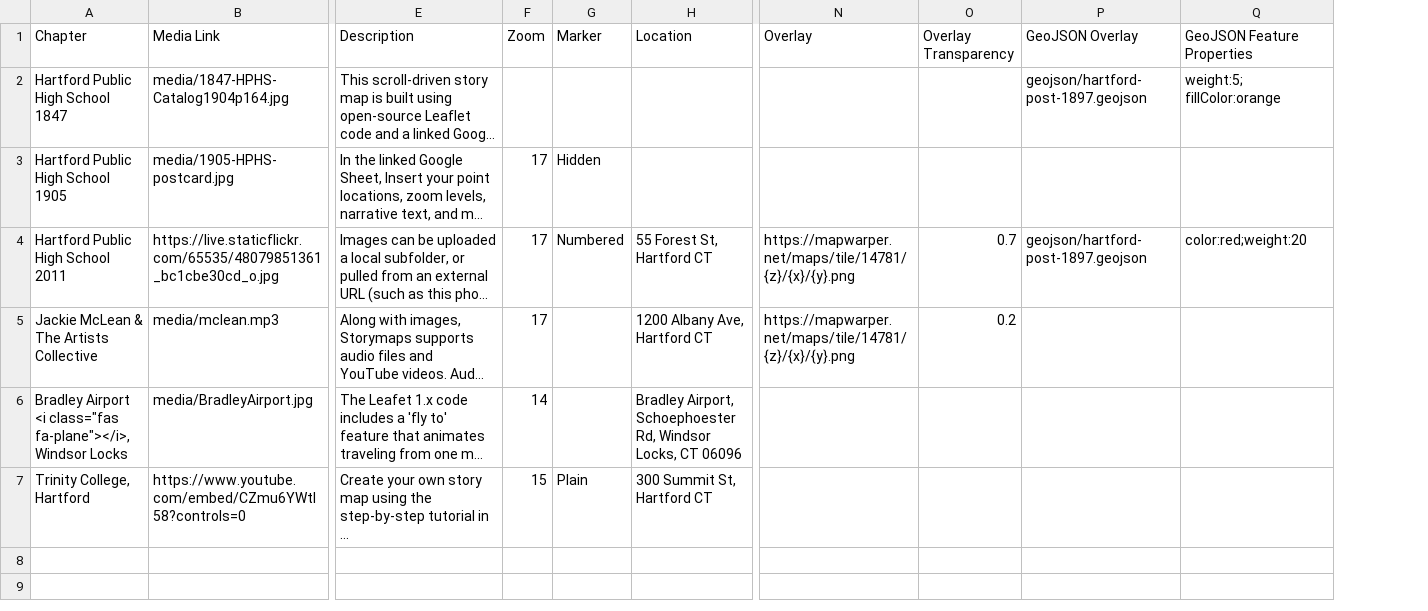
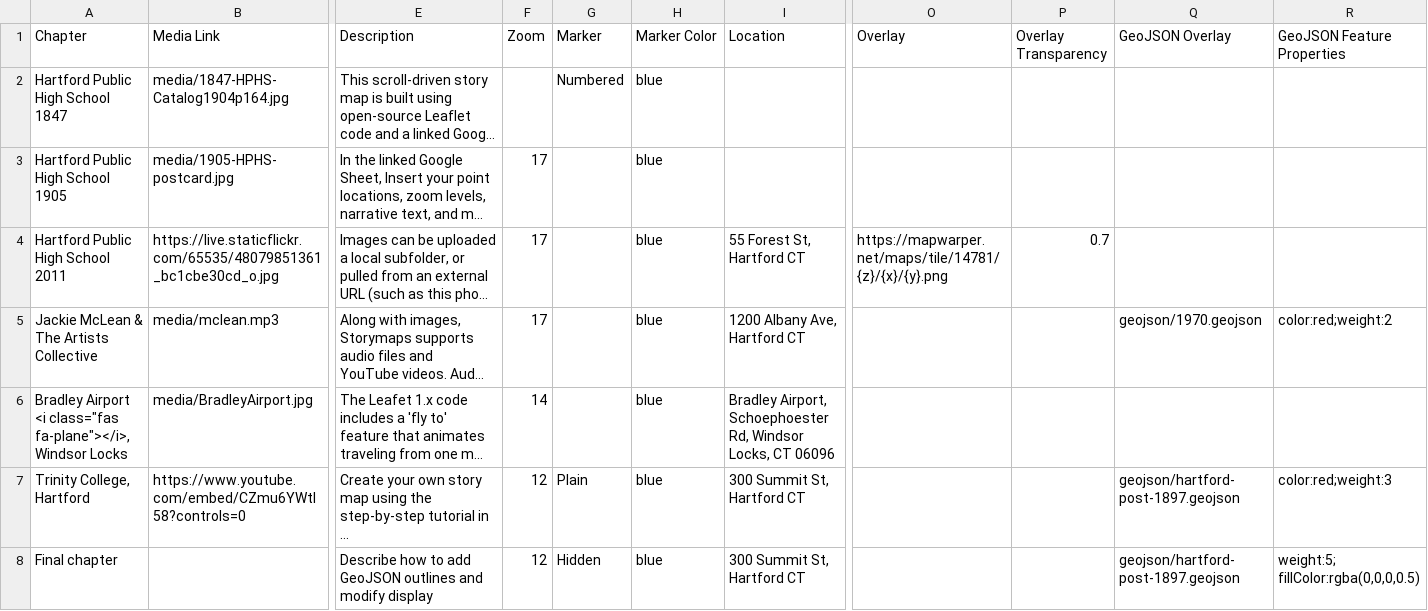
Before and after one commit to HandsOnDataViz/leaflet-storymaps-with-google-sheets, a CSV file: csv/Chapters.csv, drawn as a sheet; only a part is shown, gaps mark what is left out; long unchanged cells end in …; addresses are those after the commit; rows hold the shown columns only; the diff names each change by its address in the sheet, - before the commit and + after, or states it on an @@ line.

```diff
--- a/csv/Chapters.csv
+++ b/csv/Chapters.csv
+column H (Marker Color), rows 2-7: all blue
-G2 (Marker): (empty)
+G2 (Marker): Numbered
-Q2 (GeoJSON Overlay): geojson/hartford-post-1897.geojson
+Q2 (GeoJSON Overlay): (empty)
-R2 (GeoJSON Feature Properties): weight:5; fillColor:orange
+R2 (GeoJSON Feature Properties): (empty)
-G3 (Marker): Hidden
+G3 (Marker): (empty)
-G4 (Marker): Numbered
+G4 (Marker): (empty)
-Q4 (GeoJSON Overlay): geojson/hartford-post-1897.geojson
+Q4 (GeoJSON Overlay): (empty)
-R4 (GeoJSON Feature Properties): color:red;weight:20
+R4 (GeoJSON Feature Properties): (empty)
-O5 (Overlay): https://mapwarper.net/maps/tile/14781/{z}/{x}/{y}.png
+O5 (Overlay): (empty)
-P5 (Overlay Transparency): 0.2
+P5 (Overlay Transparency): (empty)
-Q5 (GeoJSON Overlay): (empty)
+Q5 (GeoJSON Overlay): geojson/1970.geojson
-R5 (GeoJSON Feature Properties): (empty)
+R5 (GeoJSON Feature Properties): color:red;weight:2
-F7 (Zoom): 15
+F7 (Zoom): 12
-Q7 (GeoJSON Overlay): (empty)
+Q7 (GeoJSON Overlay): geojson/hartford-post-1897.geojson
-R7 (GeoJSON Feature Properties): (empty)
+R7 (GeoJSON Feature Properties): color:red;weight:3
+row 8: Final chapter |  | Describe how to add GeoJSON outlines and modify display | 12 | Hidden | blue | 300 Summit St, Hartford CT |  |  | geojson/hartford-post-1897.geojson | weight:5; fillColor:rgba(0,0,0,0.5)
```
Also changed, not shown: csv/Options.csv, 4 other files.
